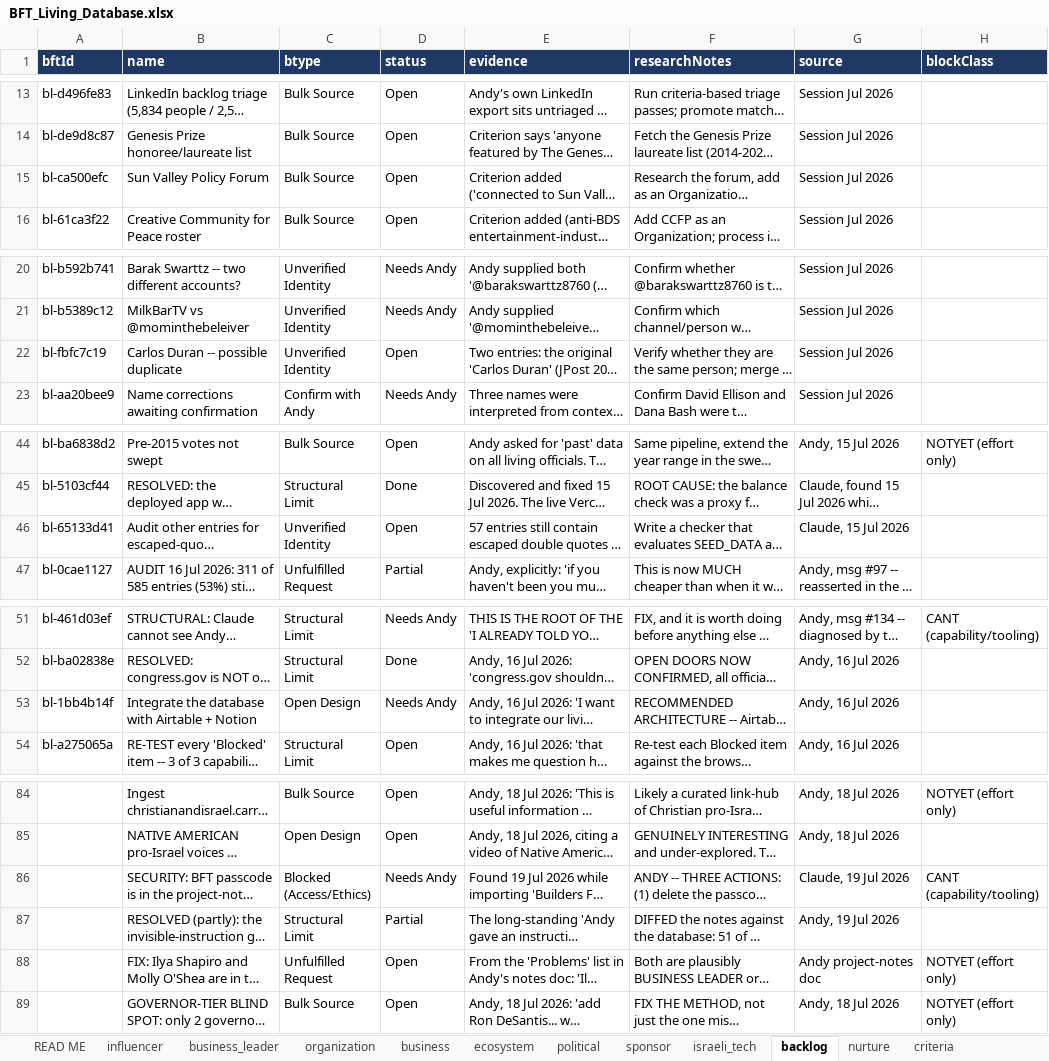
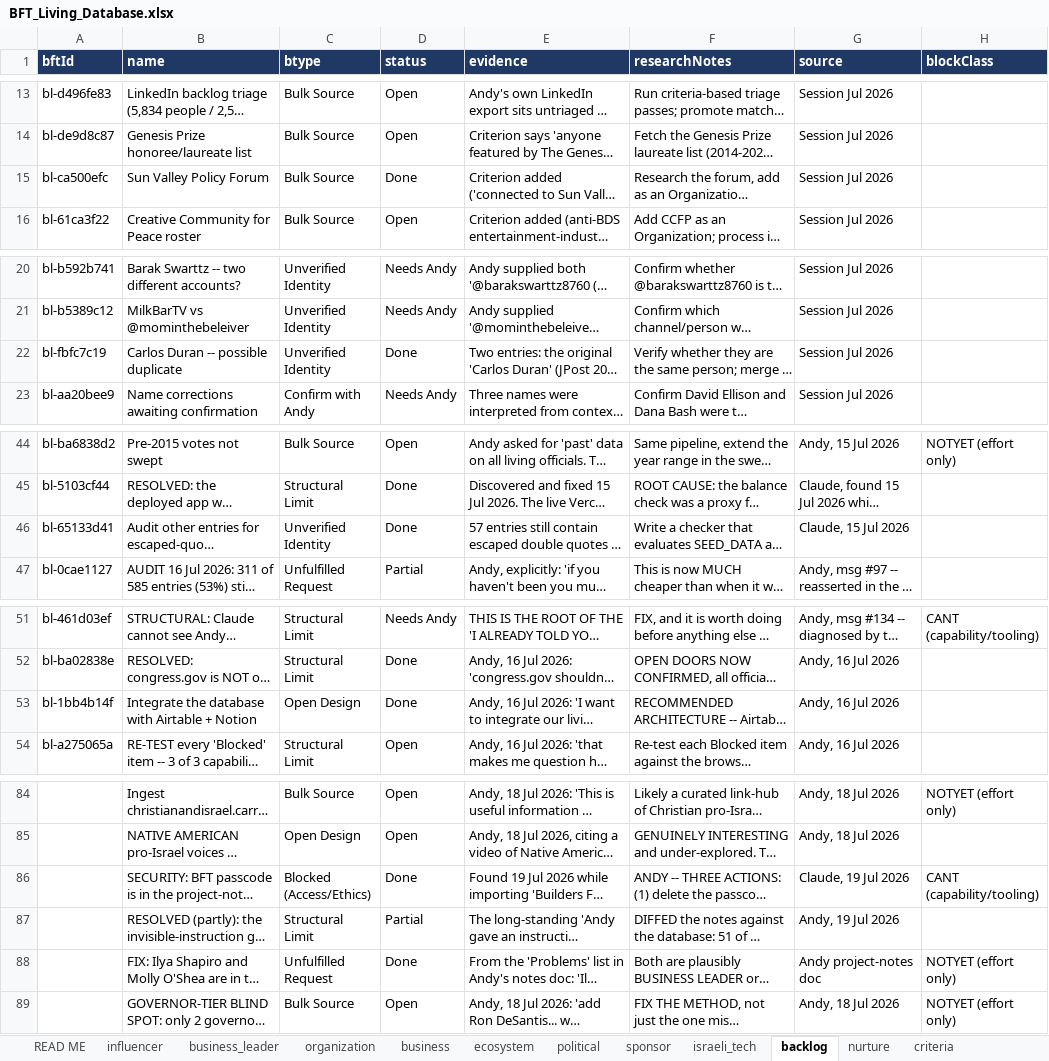
Before and after one commit to Hirshinator/bft-living-database, an Excel workbook: export/BFT_Living_Database.xlsx, sheet backlog, drawn as a sheet; only a part is shown, gaps mark what is left out; long unchanged cells end in …; values as stored, in another font and other column widths than the file's, no borders; the diff covers the shown part only; the diff names each change by its address in the sheet, - before the commit and + after, or states it on an @@ line.

```diff
--- a/export/BFT_Living_Database.xlsx (sheet backlog)
+++ b/export/BFT_Living_Database.xlsx (sheet backlog)
-D15 (status): Open
+D15 (status): Done
-D22 (status): Open
+D22 (status): Done
-D46 (status): Open
+D46 (status): Done
-D53 (status): Needs Andy
+D53 (status): Done
-D86 (status): Needs Andy
+D86 (status): Done
-D88 (status): Open
+D88 (status): Done
```
Also changed, not shown: 2 edited cells elsewhere in this sheet, sheet influencer, sheet business, sheet political, sheet READ ME, sheet israeli_tech, 1 other file.
